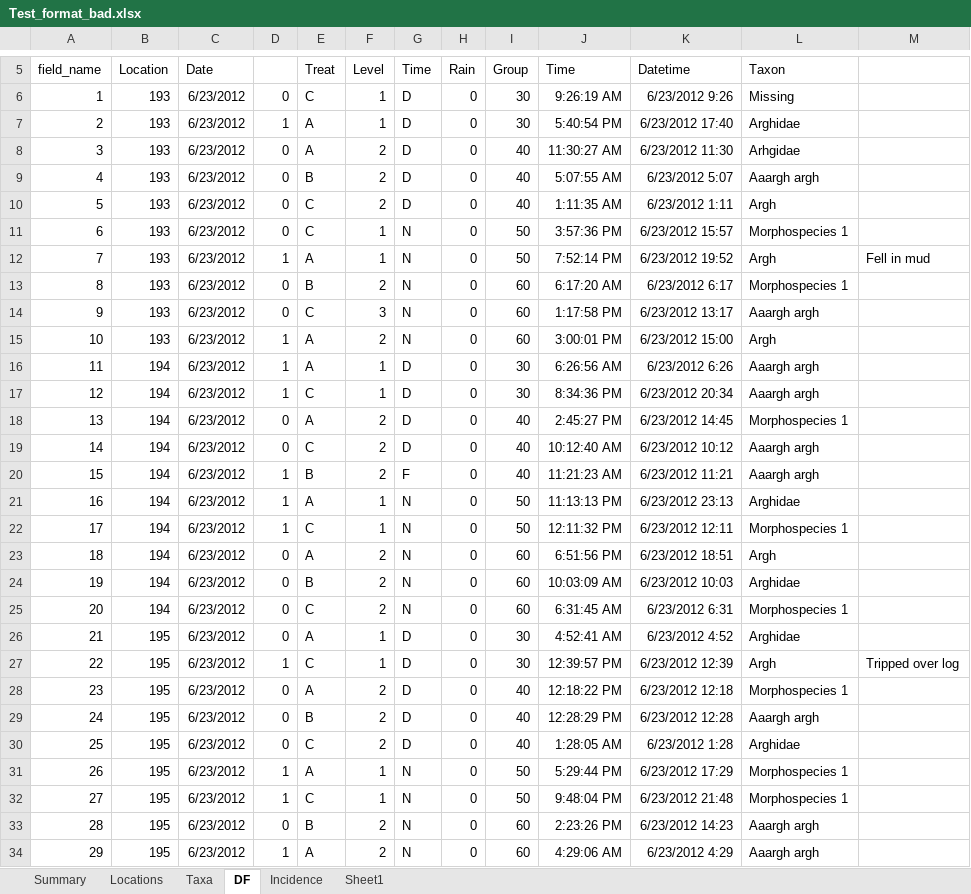
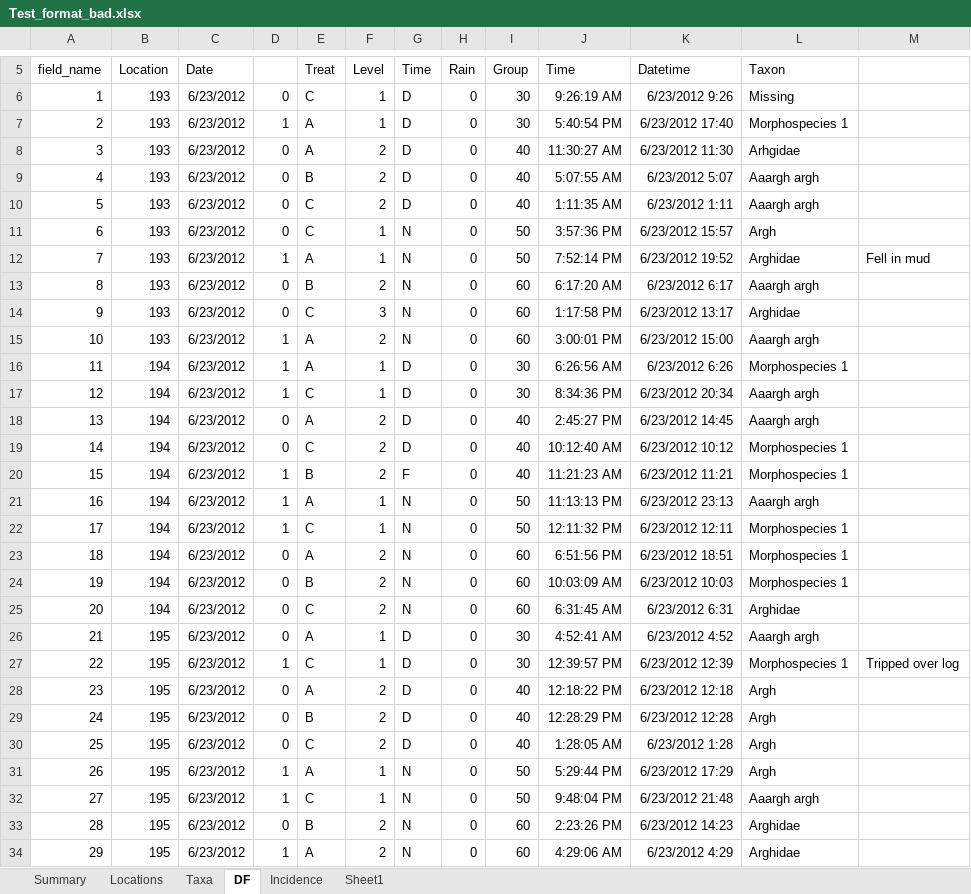
Before and after one commit to ImperialCollegeLondon/safedata_validator, an Excel workbook: Test_format_bad.xlsx, sheet DF, drawn as a sheet; only a part is shown, gaps mark what is left out; values as stored, in another font and other column widths than the file's, no borders; the diff covers the shown part only; the diff names each change by its address in the sheet, - before the commit and + after, or states it on an @@ line.

```diff
--- a/Test_format_bad.xlsx (sheet DF)
+++ b/Test_format_bad.xlsx (sheet DF)
-L7: Arghidae
+L7: Morphospecies 1
-L10: Argh
+L10: Aaargh argh
-L11: Morphospecies 1
+L11: Argh
-L12: Argh
+L12: Arghidae
-L13: Morphospecies 1
+L13: Aaargh argh
-L14: Aaargh argh
+L14: Arghidae
-L15: Argh
+L15: Aaargh argh
-L16: Aaargh argh
+L16: Morphospecies 1
-L18: Morphospecies 1
+L18: Aaargh argh
-L19:L20: Aaargh argh
+L19:L20: Morphospecies 1
-L21: Arghidae
+L21: Aaargh argh
-L23: Argh
+L23: Morphospecies 1
-L24: Arghidae
+L24: Morphospecies 1
-L25: Morphospecies 1
+L25: Arghidae
-L26: Arghidae
+L26: Aaargh argh
-L27: Argh
+L27: Morphospecies 1
-L28: Morphospecies 1
+L28: Argh
-L29: Aaargh argh
+L29: Argh
-L30: Arghidae
+L30: Argh
-L31: Morphospecies 1
+L31: Argh
-L32: Morphospecies 1
+L32: Aaargh argh
-L33:L34: Aaargh argh
+L33:L34: Arghidae
```
Also changed, not shown: 752 edited cells elsewhere in this sheet, sheet Summary, Test_format_good.xlsx, 1 other file.
